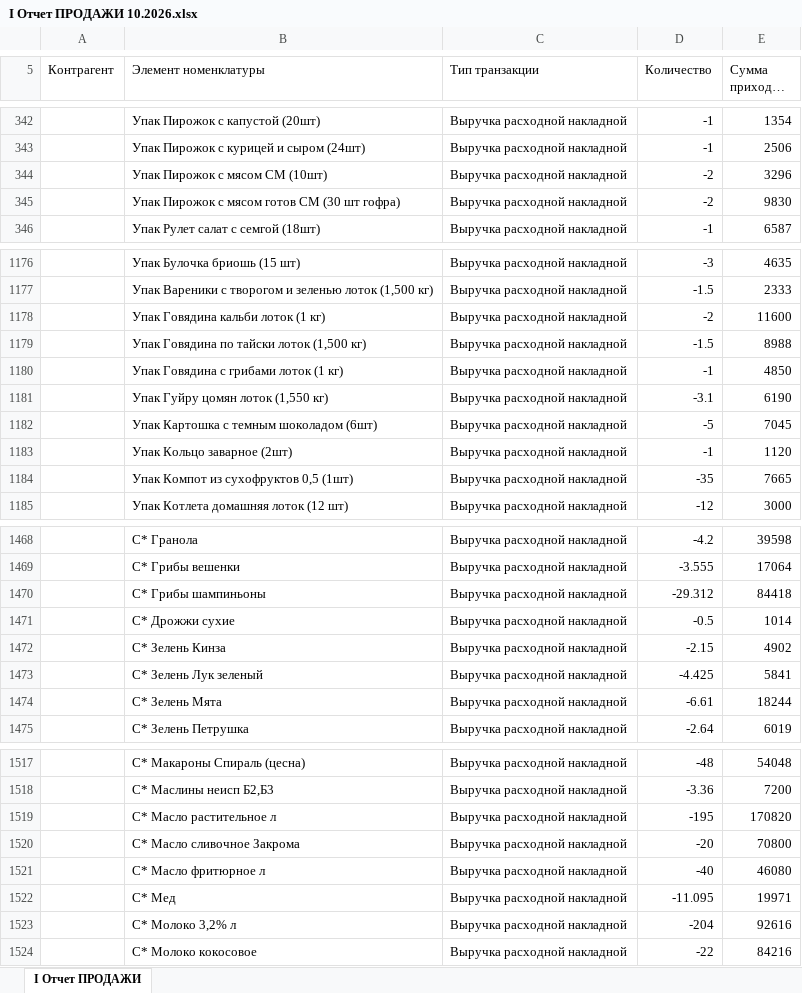
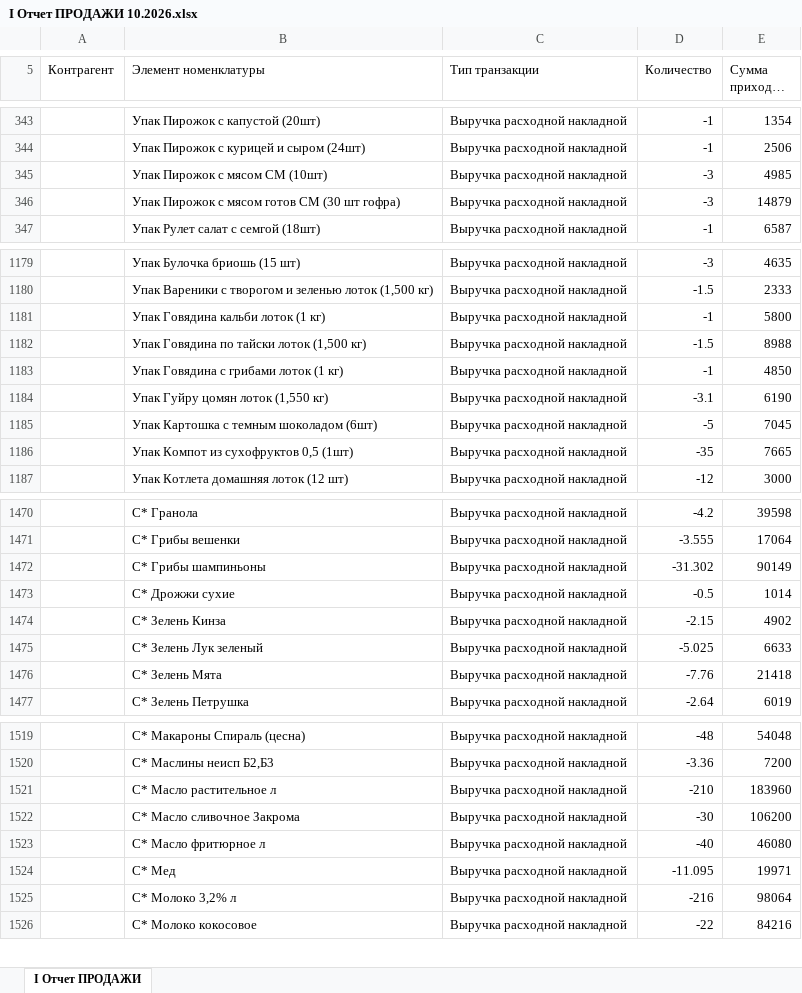
Before and after one commit to Olgagerassimenko/fin-director, an Excel workbook: I Отчет ПРОДАЖИ 10.2026.xlsx, sheet I Отчет ПРОДАЖИ, drawn as a sheet; only a part is shown, gaps mark what is left out; long unchanged cells end in …; values as stored, in another font and other column widths than the file's, no borders; removed rows and columns are numbered as before the commit, all else as after; the diff covers the shown part only; the diff names each change by its address in the sheet, - before the commit and + after, or states it on an @@ line.

```diff
--- a/I Отчет ПРОДАЖИ 10.2026.xlsx (sheet I Отчет ПРОДАЖИ)
+++ b/I Отчет ПРОДАЖИ 10.2026.xlsx (sheet I Отчет ПРОДАЖИ)
-D345:D346 (Количество): -2
+D345:D346 (Количество): -3
-E345 (Сумма прихода, тнг.): 3296
+E345 (Сумма прихода, тнг.): 4985
-E346 (Сумма прихода, тнг.): 9830
+E346 (Сумма прихода, тнг.): 14879
-D1181 (Количество): -2
+D1181 (Количество): -1
-E1181 (Сумма прихода, тнг.): 11600
+E1181 (Сумма прихода, тнг.): 5800
-row 1183:  | Упак Кольцо заварное (2шт) | Выручка расходной накладной | -1 | 1120
-D1472 (Количество): -29.312
+D1472 (Количество): -31.302
-E1472 (Сумма прихода, тнг.): 84418
+E1472 (Сумма прихода, тнг.): 90149
-D1475 (Количество): -4.425
+D1475 (Количество): -5.025
-E1475 (Сумма прихода, тнг.): 5841
+E1475 (Сумма прихода, тнг.): 6633
-D1476 (Количество): -6.61
+D1476 (Количество): -7.76
-E1476 (Сумма прихода, тнг.): 18244
+E1476 (Сумма прихода, тнг.): 21418
-D1521 (Количество): -195
+D1521 (Количество): -210
-E1521 (Сумма прихода, тнг.): 170820
+E1521 (Сумма прихода, тнг.): 183960
-D1522 (Количество): -20
+D1522 (Количество): -30
-E1522 (Сумма прихода, тнг.): 70800
+E1522 (Сумма прихода, тнг.): 106200
-D1525 (Количество): -204
+D1525 (Количество): -216
-E1525 (Сумма прихода, тнг.): 92616
+E1525 (Сумма прихода, тнг.): 98064
```
Also changed, not shown: 6 added rows, 3 removed rows and 97 edited cells elsewhere in this sheet, I Отчет ПРОДАЖИ 01.2026.xlsx, I Отчет ПРОДАЖИ 03.2026.xlsx, 44 other files.
